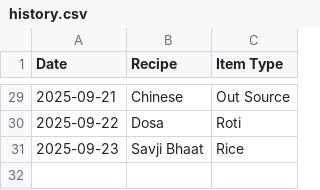
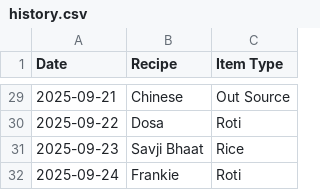
Before and after one commit to raj54669/meal-planner, a CSV file: history.csv, drawn as a sheet; only a part is shown, gaps mark what is left out.

Commit message:
Update history 2025-09-24

```diff
--- a/history.csv
+++ b/history.csv
@@ -31 +31,2 @@ Date,Recipe,Item Type
 2025-09-23,Savji Bhaat,Rice
+2025-09-24,Frankie,Roti
```
